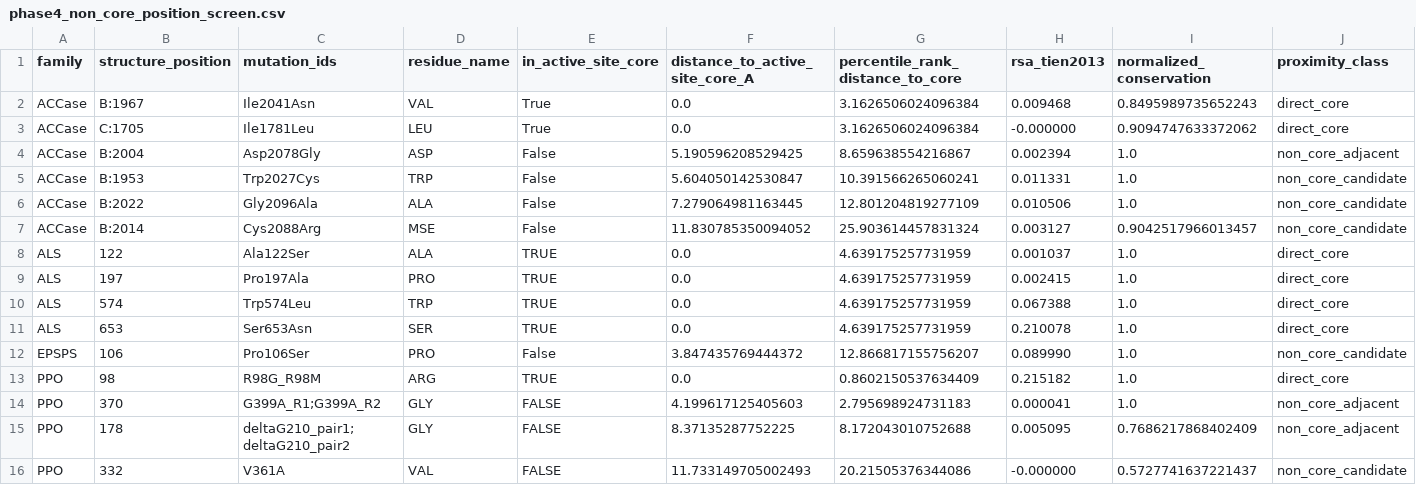
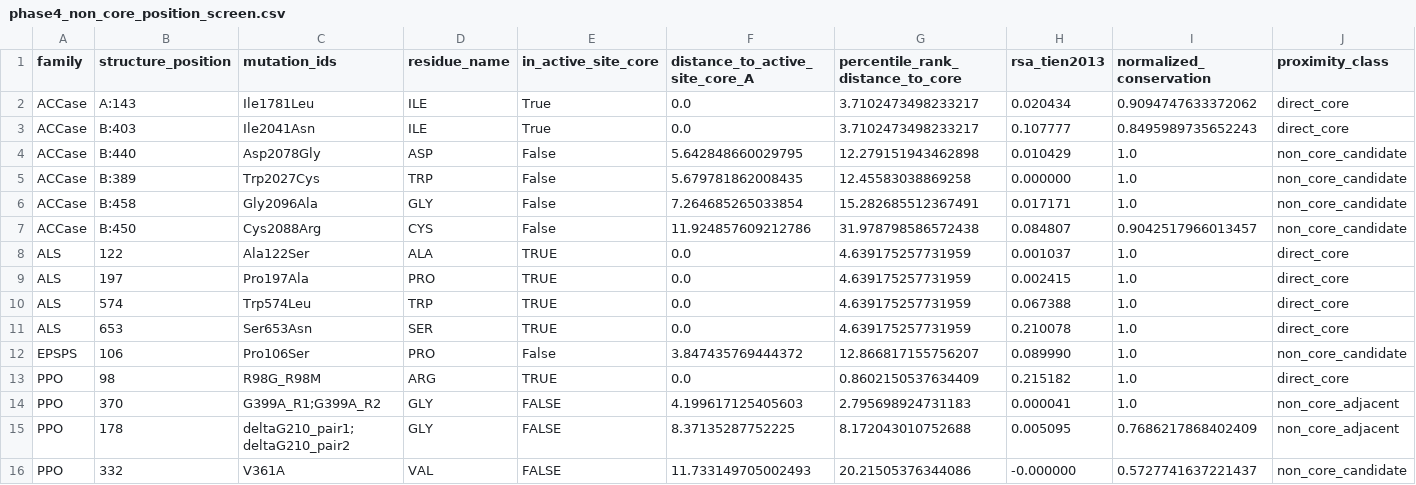
Before and after one commit to gzc0063-hub/herbicide-resistance-structural-bioinf, a CSV file: output/tables/phase4_non_core_position_screen.csv, drawn as a sheet.

```diff
--- a/output/tables/phase4_non_core_position_screen.csv
+++ b/output/tables/phase4_non_core_position_screen.csv
@@ -1,8 +1,8 @@
 family,structure_position,mutation_ids,residue_name,in_active_site_core,distance_to_active_site_core_A,percentile_rank_distance_to_core,rsa_tien2013,normalized_conservation,proximity_class
-ACCase,B:1967,Ile2041Asn,VAL,True,0.0,3.1626506024096384,0.009468,0.8495989735652243,direct_core
-ACCase,C:1705,Ile1781Leu,LEU,True,0.0,3.1626506024096384,-0.000000,0.9094747633372062,direct_core
-ACCase,B:2004,Asp2078Gly,ASP,False,5.190596208529425,8.659638554216867,0.002394,1.0,non_core_adjacent
-ACCase,B:1953,Trp2027Cys,TRP,False,5.604050142530847,10.391566265060241,0.011331,1.0,non_core_candidate
-ACCase,B:2022,Gly2096Ala,ALA,False,7.279064981163445,12.801204819277109,0.010506,1.0,non_core_candidate
-ACCase,B:2014,Cys2088Arg,MSE,False,11.830785350094052,25.903614457831324,0.003127,0.9042517966013457,non_core_candidate
+ACCase,A:143,Ile1781Leu,ILE,True,0.0,3.7102473498233217,0.020434,0.9094747633372062,direct_core
+ACCase,B:403,Ile2041Asn,ILE,True,0.0,3.7102473498233217,0.107777,0.8495989735652243,direct_core
+ACCase,B:440,Asp2078Gly,ASP,False,5.642848660029795,12.279151943462898,0.010429,1.0,non_core_candidate
+ACCase,B:389,Trp2027Cys,TRP,False,5.679781862008435,12.45583038869258,0.000000,1.0,non_core_candidate
+ACCase,B:458,Gly2096Ala,GLY,False,7.264685265033854,15.282685512367491,0.017171,1.0,non_core_candidate
+ACCase,B:450,Cys2088Arg,CYS,False,11.924857609212786,31.978798586572438,0.084807,0.9042517966013457,non_core_candidate
 ALS,122,Ala122Ser,ALA,TRUE,0.0,4.639175257731959,0.001037,1.0,direct_core
```
Also changed, not shown: output/tables/manuscript_table_1_family_permutation_summary.csv, output/tables/manuscript_table_2_unique_position_mechanisms.csv, 23 other files.
